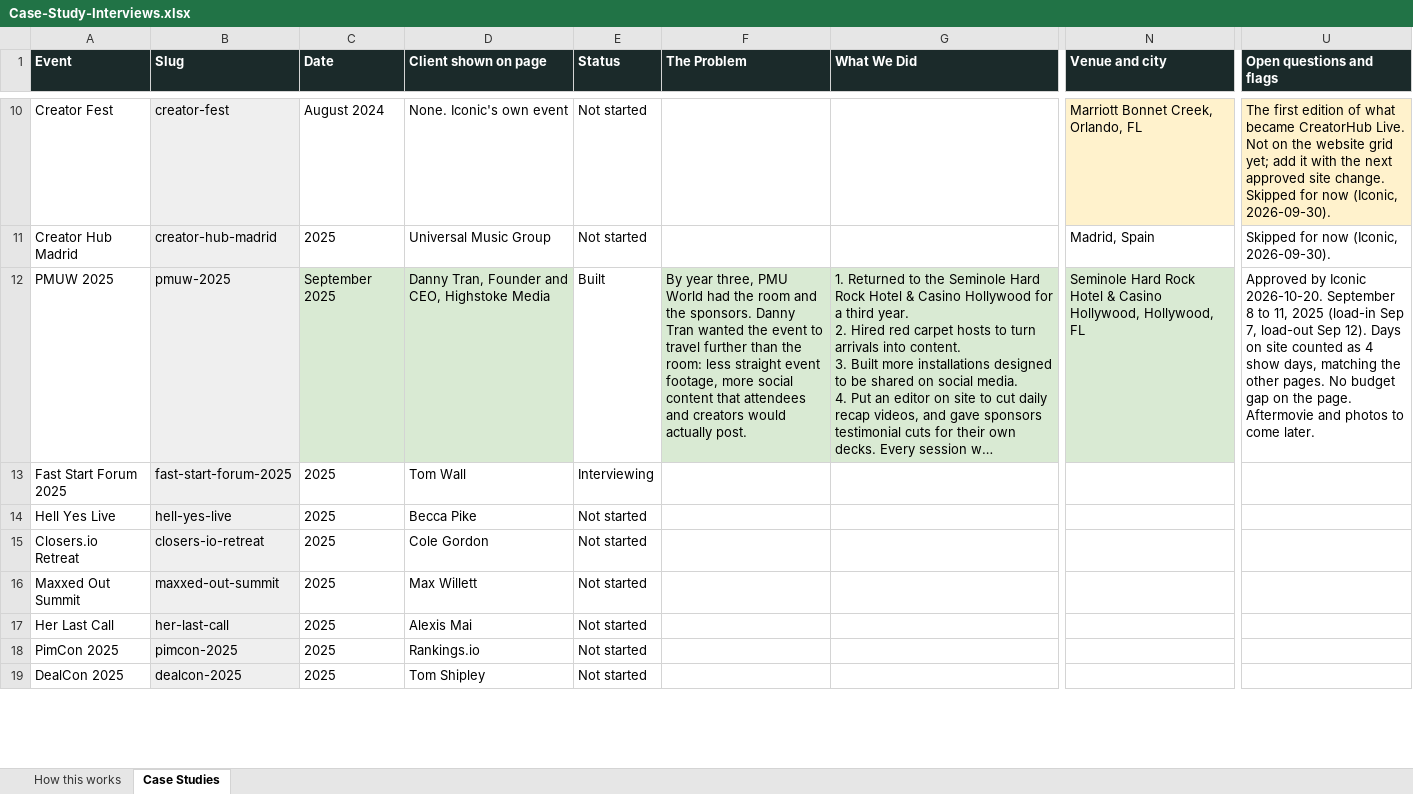
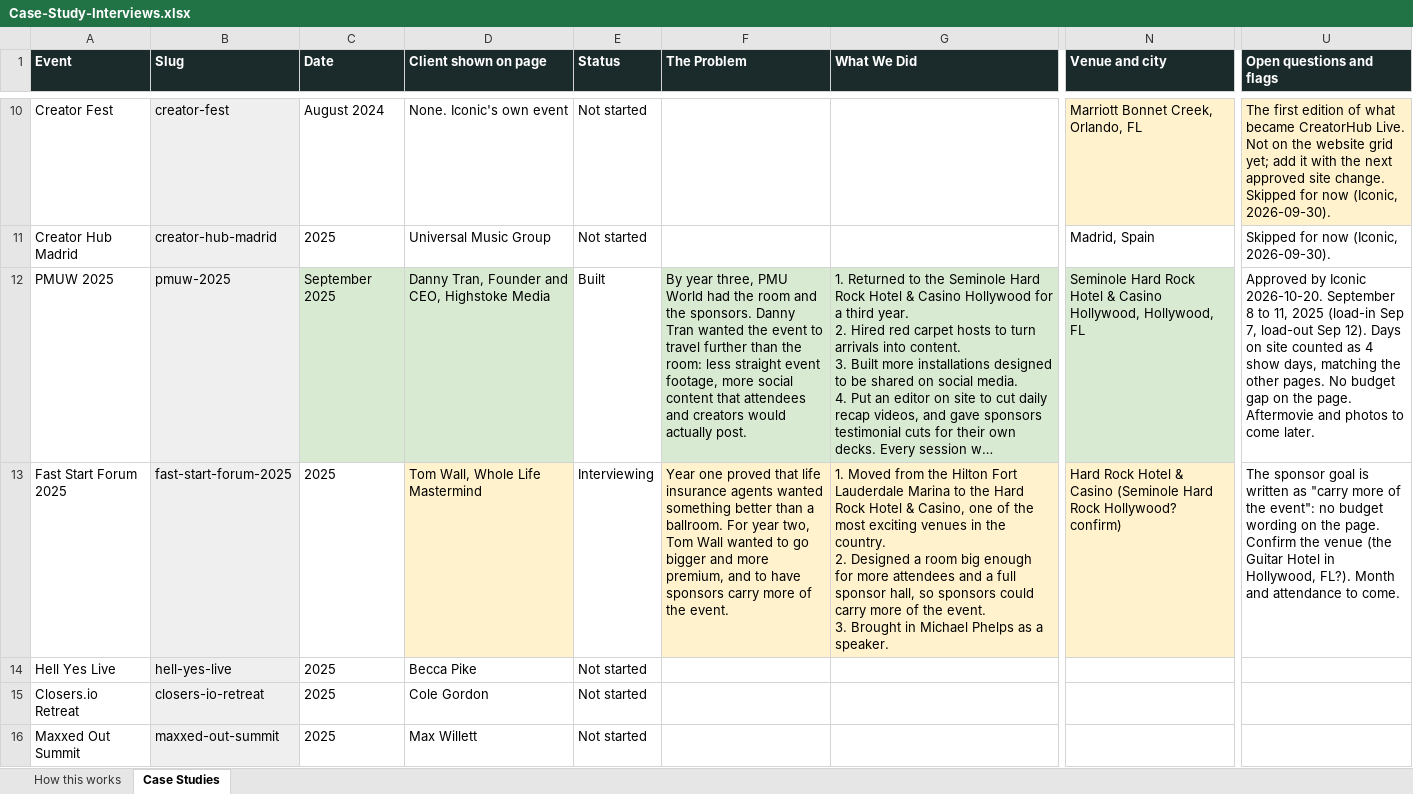
Before and after one commit to Iconic-Becker/IconEventsSite, an Excel workbook: docs/case-studies/Case-Study-Interviews.xlsx, sheet Case Studies, drawn as a sheet; only a part is shown, gaps mark what is left out; the shorter side is filled out with more unchanged rows; long unchanged cells end in …; values as stored, in another font and other column widths than the file's, no borders; ↵ is a line break in a cell; the diff names each change by its address in the sheet, - before the commit and + after, or states it on an @@ line.

```diff
--- a/docs/case-studies/Case-Study-Interviews.xlsx (sheet Case Studies)
+++ b/docs/case-studies/Case-Study-Interviews.xlsx (sheet Case Studies)
-D13 (Client shown on page): Tom Wall
+D13 (Client shown on page): Tom Wall, Whole Life Mastermind
-D13 fill: none
+D13 fill: #FFF2CC
-F13 (The Problem): (empty)
+F13 (The Problem): Year one proved that life insurance agents wanted something better than a ballroom. For year two, Tom Wall wanted to go bigger and more premium, and to have sponsors carry more of the event.
-F13:G13 fill: none
+F13:G13 fill: #FFF2CC
-G13 (What We Did): (empty)
+G13 (What We Did): 1. Moved from the Hilton Fort Lauderdale Marina to the Hard Rock Hotel & Casino, one of the most exciting venues in the country. ↵ 2. Designed a room big enough for more attendees and a full sponsor hall, so sponsors could carry more of the event. ↵ 3. Brought in Michael Phelps as a speaker.
-N13 (Venue and city): (empty)
+N13 (Venue and city): Hard Rock Hotel & Casino (Seminole Hard Rock Hollywood? confirm)
-N13 fill: none
+N13 fill: #FFF2CC
-U13 (Open questions and flags): (empty)
+U13 (Open questions and flags): The sponsor goal is written as "carry more of the event": no budget wording on the page. Confirm the venue (the Guitar Hotel in Hollywood, FL?). Month and attendance to come.
```
Also changed, not shown: 1 other file.
